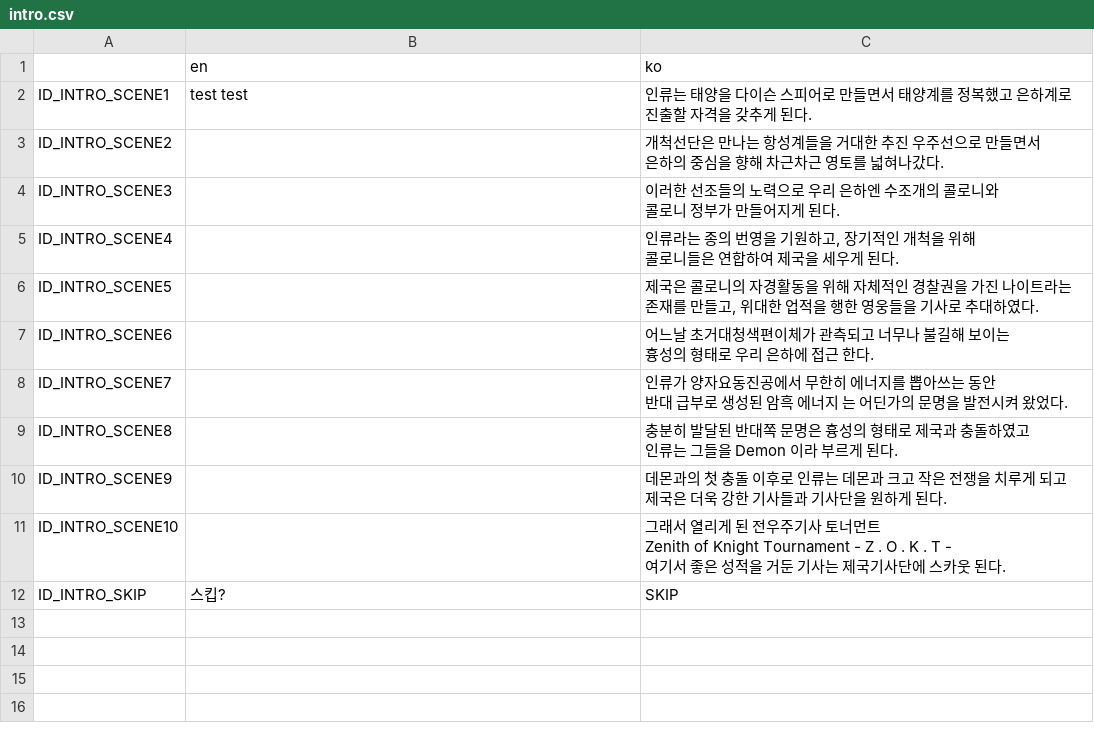
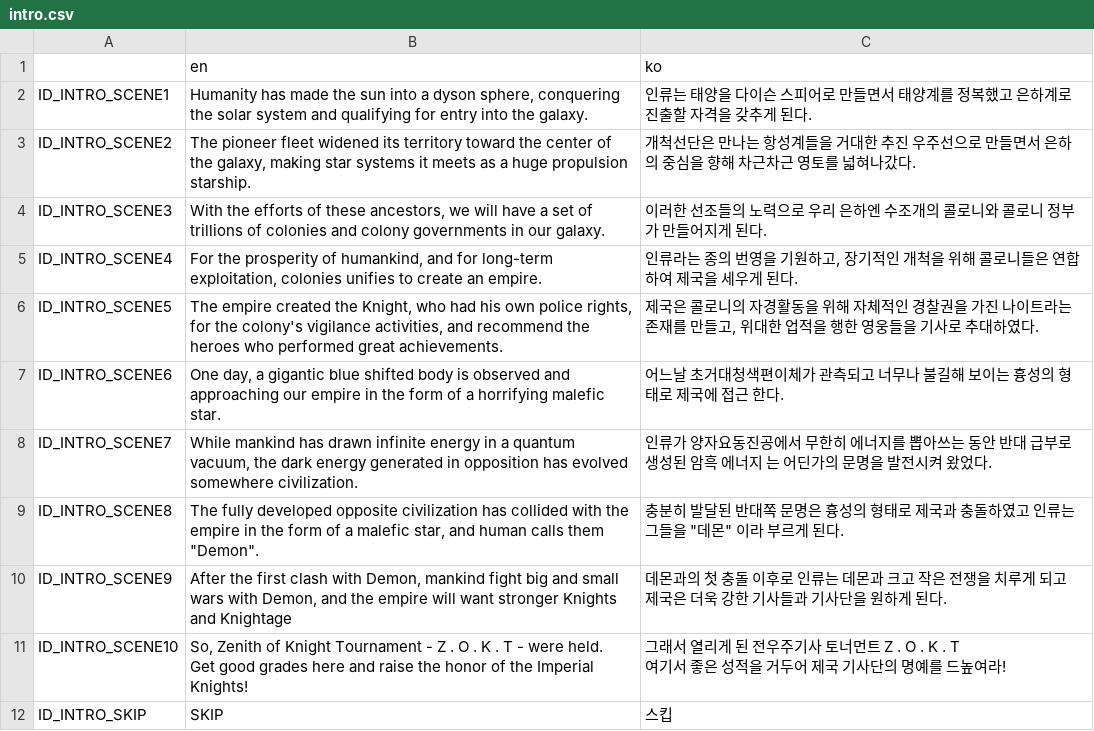
Before and after one commit to humblers/spaceknights, a CSV file: client/translation/intro.csv, drawn as a sheet.

```diff
--- a/client/translation/intro.csv
+++ b/client/translation/intro.csv
@@ -1,23 +1,14 @@
 ,en,ko
-ID_INTRO_SCENE1,test test,"인류는 태양을 다이슨 스피어로 만들면서 태양계를 정복했고 은하계로
-진출할 자격을 갖추게 된다."
-ID_INTRO_SCENE2,,"개척선단은 만나는 항성계들을 거대한 추진 우주선으로 만들면서
-은하의 중심을 향해 차근차근 영토를 넓혀나갔다."
-ID_INTRO_SCENE3,,"이러한 선조들의 노력으로 우리 은하엔 수조개의 콜로니와
-콜로니 정부가 만들어지게 된다."
-ID_INTRO_SCENE4,,"인류라는 종의 번영을 기원하고, 장기적인 개척을 위해
-콜로니들은 연합하여 제국을 세우게 된다."
-ID_INTRO_SCENE5,,"제국은 콜로니의 자경활동을 위해 자체적인 경찰권을 가진 나이트라는
-존재를 만들고, 위대한 업적을 행한 영웅들을 기사로 추대하였다."
-ID_INTRO_SCENE6,,"어느날 초거대청색편이체가 관측되고 너무나 불길해 보이는
-흉성의 형태로 우리 은하에 접근 한다. "
-ID_INTRO_SCENE7,,"인류가 양자요동진공에서 무한히 에너지를 뽑아쓰는 동안
-반대 급부로 생성된 암흑 에너지 는 어딘가의 문명을 발전시켜 왔었다."
-ID_INTRO_SCENE8,,"충분히 발달된 반대쪽 문명은 흉성의 형태로 제국과 충돌하였고
-인류는 그들을 Demon 이라 부르게 된다."
-ID_INTRO_SCENE9,,"데몬과의 첫 충돌 이후로 인류는 데몬과 크고 작은 전쟁을 치루게 되고
-제국은 더욱 강한 기사들과 기사단을 원하게 된다."
-ID_INTRO_SCENE10,,"그래서 열리게 된 전우주기사 토너먼트
-Zenith of Knight Tournament  - Z . O . K . T -
-여기서 좋은 성적을 거둔 기사는 제국기사단에 스카웃 된다."
-ID_INTRO_SKIP,스킵?,SKIP
+ID_INTRO_SCENE1,"Humanity has made the sun into a dyson sphere, conquering the solar system and qualifying for entry into the galaxy.",인류는 태양을 다이슨 스피어로 만들면서 태양계를 정복했고 은하계로 진출할 자격을 갖추게 된다.
+ID_INTRO_SCENE2,"The pioneer fleet widened its territory toward the center of the galaxy, making star systems it meets as a huge propulsion starship.",개척선단은 만나는 항성계들을 거대한 추진 우주선으로 만들면서 은하의 중심을 향해 차근차근 영토를 넓혀나갔다.
+ID_INTRO_SCENE3,"With the efforts of these ancestors, we will have a set of trillions of colonies and colony governments in our galaxy.",이러한 선조들의 노력으로 우리 은하엔 수조개의 콜로니와 콜로니 정부가 만들어지게 된다.
+ID_INTRO_SCENE4,"For the prosperity of humankind, and for long-term exploitation, colonies unifies to create an empire.","인류라는 종의 번영을 기원하고, 장기적인 개척을 위해 콜로니들은 연합하여 제국을 세우게 된다."
+ID_INTRO_SCENE5,"The empire created the Knight, who had his own police rights, for the colony's vigilance activities, and recommend the heroes who performed great achievements.","제국은 콜로니의 자경활동을 위해 자체적인 경찰권을 가진 나이트라는 존재를 만들고, 위대한 업적을 행한 영웅들을 기사로 추대하였다."
+ID_INTRO_SCENE6,"One day, a gigantic blue shifted body is observed and approaching our empire in the form of a horrifying malefic star.",어느날 초거대청색편이체가 관측되고 너무나 불길해 보이는 흉성의 형태로 제국에 접근 한다.
+ID_INTRO_SCENE7,"While mankind has drawn infinite energy in a quantum vacuum, the dark energy generated in opposition has evolved somewhere civilization.",인류가 양자요동진공에서 무한히 에너지를 뽑아쓰는 동안 반대 급부로 생성된 암흑 에너지 는 어딘가의 문명을 발전시켜 왔었다.
+ID_INTRO_SCENE8,"The fully developed opposite civilization has collided with the empire in the form of a malefic star, and human calls them ""Demon"".","충분히 발달된 반대쪽 문명은 흉성의 형태로 제국과 충돌하였고 인류는 그들을 ""데몬"" 이라 부르게 된다."
+ID_INTRO_SCENE9,"After the first clash with Demon, mankind fight big and small wars with Demon, and the empire will want stronger Knights and Knightage",데몬과의 첫 충돌 이후로 인류는 데몬과 크고 작은 전쟁을 치루게 되고 제국은 더욱 강한 기사들과 기사단을 원하게 된다.
+ID_INTRO_SCENE10,"So, Zenith of Knight Tournament  - Z . O . K . T - were held.
+Get good grades here and raise the honor of the Imperial Knights!","그래서 열리게 된 전우주기사 토너먼트 Z . O . K . T
+여기서 좋은 성적을 거두어 제국 기사단의 명예를 드높여라!"
+ID_INTRO_SKIP,SKIP,스킵
```
Also changed, not shown: client/translation/tutorial.csv, 4 other files.
